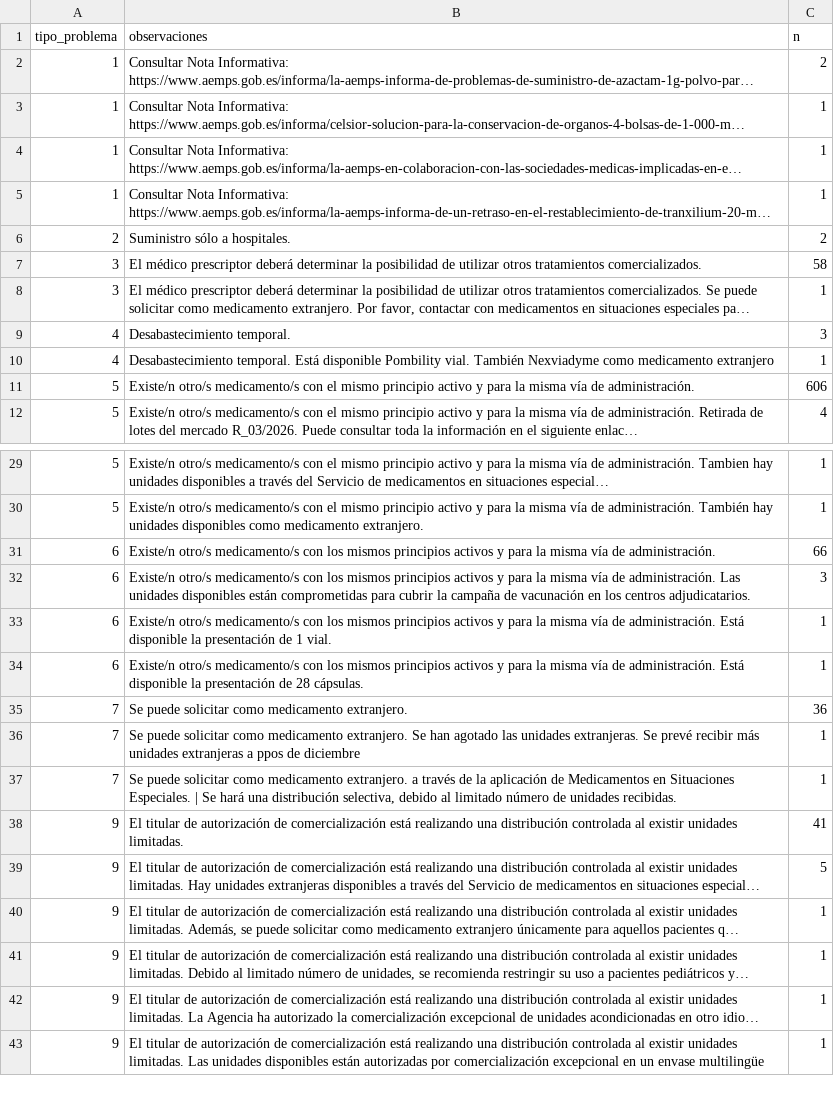
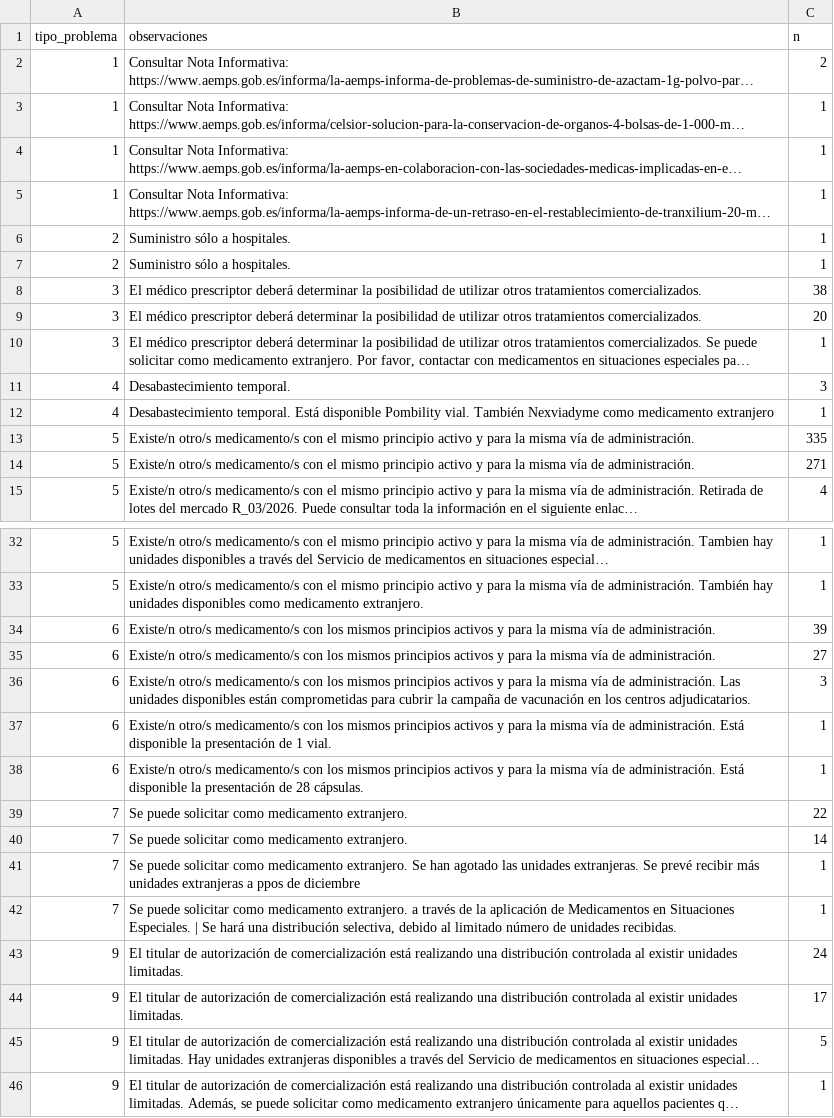
Before and after one commit to nataliaarrabal/Desabastecimiento-Stock, a CSV file: datos_limpios/tipos_problema.csv, drawn as a sheet; only a part is shown, gaps mark what is left out; the shorter side is filled out with more unchanged rows; long unchanged cells end in …; addresses are those after the commit; the diff covers the shown part only; the diff names each change by its address in the sheet, - before the commit and + after, or states it on an @@ line.

```diff
--- a/datos_limpios/tipos_problema.csv
+++ b/datos_limpios/tipos_problema.csv
-C6 (n): 2
+C6 (n): 1
+row 7: 2 | Suministro sólo a hospitales. | 1
-C8 (n): 58
+C8 (n): 38
+row 9: 3 | El médico prescriptor deberá determinar la posibilidad de utilizar otros tratamientos comercializados. | 20
-C13 (n): 606
+C13 (n): 335
+row 14: 5 | Existe/n otro/s medicamento/s con el mismo principio activo y para la misma vía de administración. | 271
-C34 (n): 66
+C34 (n): 39
+row 35: 6 | Existe/n otro/s medicamento/s con los mismos principios activos y para la misma vía de administración. | 27
-C39 (n): 36
+C39 (n): 22
+row 40: 7 | Se puede solicitar como medicamento extranjero. | 14
-C43 (n): 41
+C43 (n): 24
+row 44: 9 | El titular de autorización de comercialización está realizando una distribución controlada al existir unidades limitadas. | 17
```
Also changed, not shown: 4 added rows, 1 removed row and 2 edited cells elsewhere in this file, datos_limpios/eventos.csv, datos_limpios/historico_episodios.csv, 4 other files.
